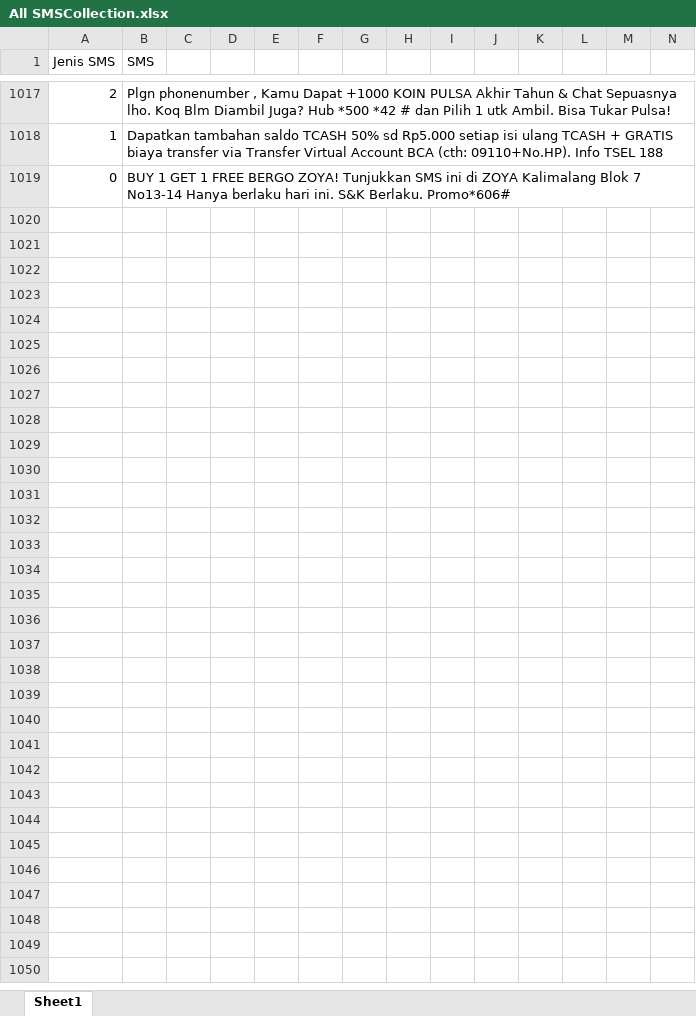
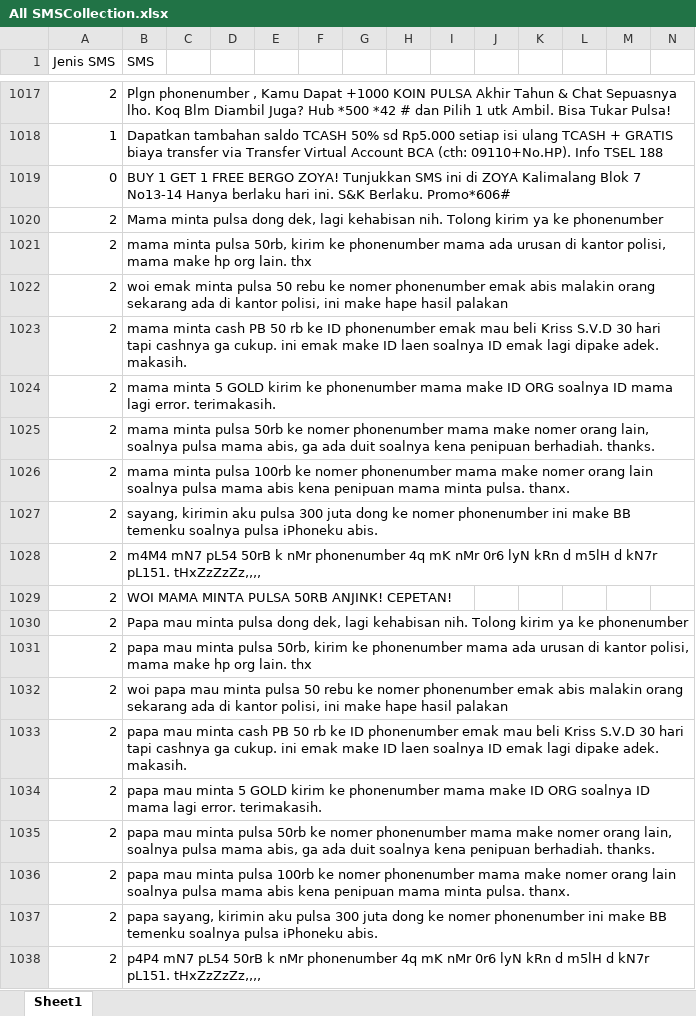
Before and after one commit to agustinustheo/sms-classifier-model, an Excel workbook: pretrained_model/sms_classifier_corpus/collected_sms_database/All SMSCollection.xlsx, sheet Sheet1, drawn as a sheet; only a part is shown, gaps mark what is left out; values as stored, in another font and other column widths than the file's, no borders; rows hold the shown columns only; the diff covers the shown part only; the diff names each change by its address in the sheet, - before the commit and + after, or states it on an @@ line.

```diff
--- a/pretrained_model/sms_classifier_corpus/collected_sms_database/All SMSCollection.xlsx (sheet Sheet1)
+++ b/pretrained_model/sms_classifier_corpus/collected_sms_database/All SMSCollection.xlsx (sheet Sheet1)
+row 1020: 2 | Mama minta pulsa dong dek, lagi kehabisan nih. Tolong kirim ya ke phonenumber
+row 1021: 2 | mama minta pulsa 50rb, kirim ke phonenumber mama ada urusan di kantor polisi, mama make hp org lain. thx
+row 1022: 2 | woi emak minta pulsa 50 rebu ke nomer phonenumber emak abis malakin orang sekarang ada di kantor polisi, ini make hape hasil palakan
+row 1023: 2 | mama minta cash PB 50 rb ke ID phonenumber emak mau beli Kriss S.V.D 30 hari tapi cashnya ga cukup. ini emak make ID laen soalnya ID emak lagi dipake adek. makasih.
+row 1024: 2 | mama minta 5 GOLD kirim ke phonenumber mama make ID ORG soalnya ID mama lagi error. terimakasih.
+row 1025: 2 | mama minta pulsa 50rb ke nomer phonenumber mama make nomer orang lain, soalnya pulsa mama abis, ga ada duit soalnya kena penipuan berhadiah. thanks.
+row 1026: 2 | mama minta pulsa 100rb ke nomer phonenumber mama make nomer orang lain soalnya pulsa mama abis kena penipuan mama minta pulsa. thanx.
+row 1027: 2 | sayang, kirimin aku pulsa 300 juta dong ke nomer phonenumber ini make BB temenku soalnya pulsa iPhoneku abis.
+row 1028: 2 | m4M4 mN7 pL54 50rB k nMr phonenumber 4q mK nMr 0r6 lyN kRn d m5lH d kN7r pL151. tHxZzZzZz,,,,
+row 1029: 2 | WOI MAMA MINTA PULSA 50RB ANJINK! CEPETAN!
+row 1030: 2 | Papa mau minta pulsa dong dek, lagi kehabisan nih. Tolong kirim ya ke phonenumber
+row 1031: 2 | papa mau minta pulsa 50rb, kirim ke phonenumber mama ada urusan di kantor polisi, mama make hp org lain. thx
+row 1032: 2 | woi papa mau minta pulsa 50 rebu ke nomer phonenumber emak abis malakin orang sekarang ada di kantor polisi, ini make hape hasil palakan
+row 1033: 2 | papa mau minta cash PB 50 rb ke ID phonenumber emak mau beli Kriss S.V.D 30 hari tapi cashnya ga cukup. ini emak make ID laen soalnya ID emak lagi dipake adek. makasih.
+row 1034: 2 | papa mau minta 5 GOLD kirim ke phonenumber mama make ID ORG soalnya ID mama lagi error. terimakasih.
+row 1035: 2 | papa mau minta pulsa 50rb ke nomer phonenumber mama make nomer orang lain, soalnya pulsa mama abis, ga ada duit soalnya kena penipuan berhadiah. thanks.
+row 1036: 2 | papa mau minta pulsa 100rb ke nomer phonenumber mama make nomer orang lain soalnya pulsa mama abis kena penipuan mama minta pulsa. thanx.
+row 1037: 2 | papa sayang, kirimin aku pulsa 300 juta dong ke nomer phonenumber ini make BB temenku soalnya pulsa iPhoneku abis.
+row 1038: 2 | p4P4 mN7 pL54 50rB k nMr phonenumber 4q mK nMr 0r6 lyN kRn d m5lH d kN7r pL151. tHxZzZzZz,,,,
```
Also changed, not shown: 56 added rows and 7 edited cells elsewhere in this sheet, pretrained_model/sms_classifier_corpus/collected_sms_database/SMSCollection (Balanced).xlsx, 10 other files.
